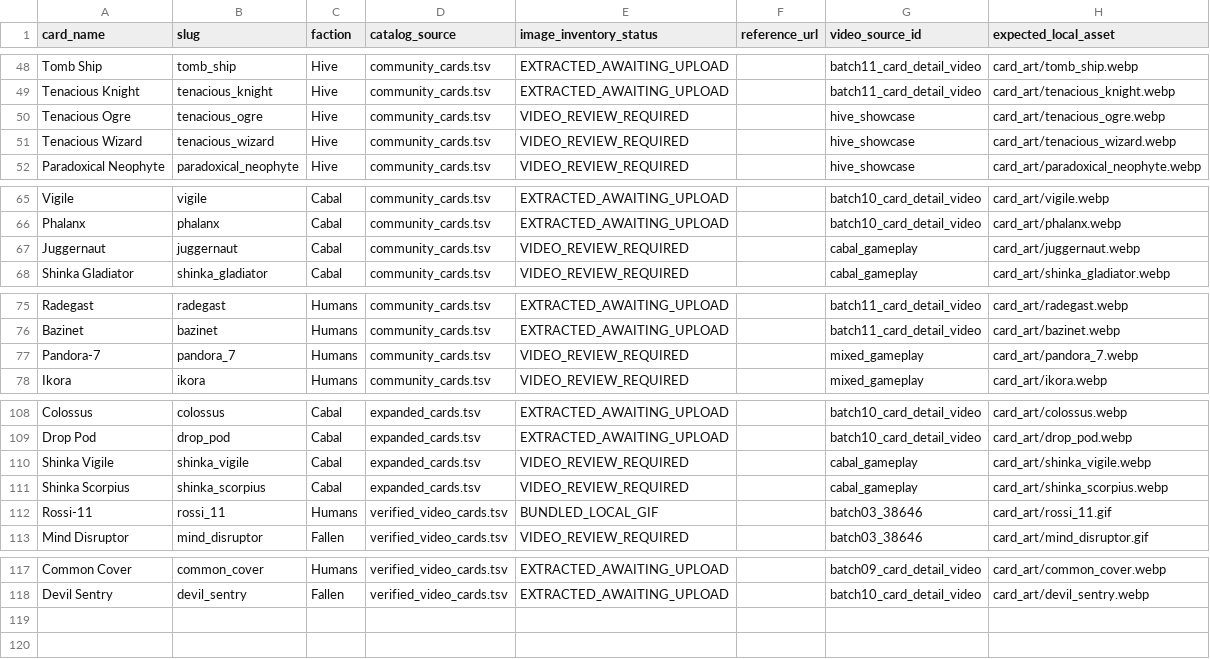
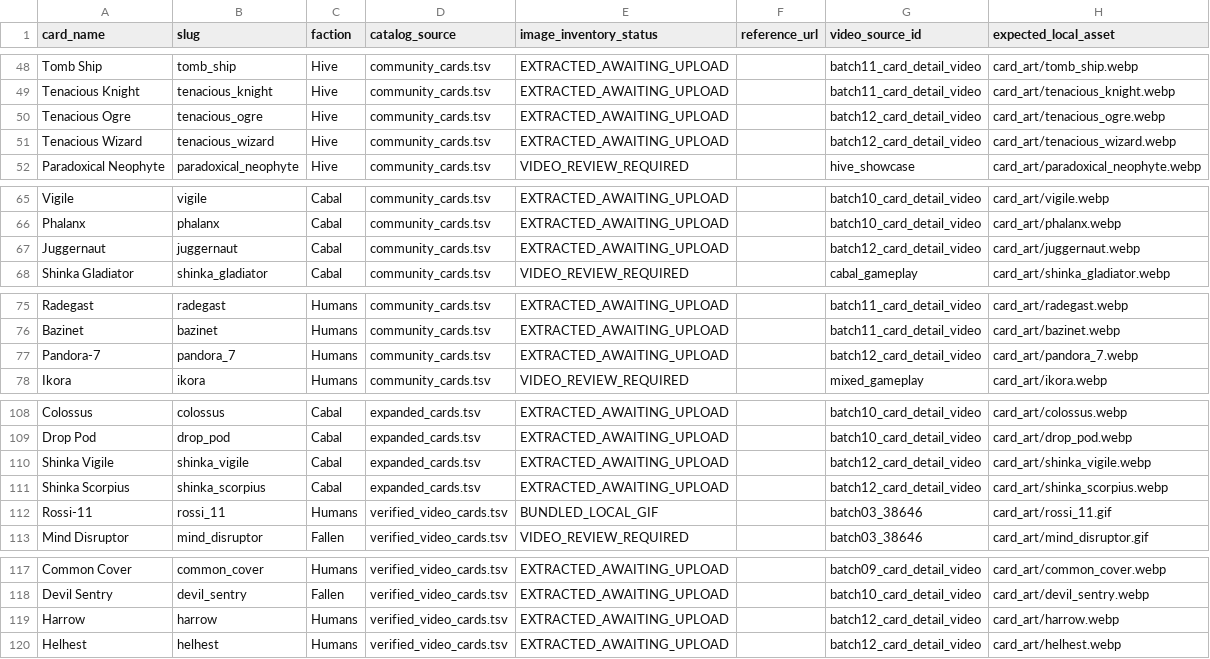
Before and after one commit to TPlatt91/DestinyRisingShadowshaperDeck, a TSV file: app/src/main/assets/card_image_inventory.tsv, drawn as a sheet; only a part is shown, gaps mark what is left out.

```diff
--- a/app/src/main/assets/card_image_inventory.tsv
+++ b/app/src/main/assets/card_image_inventory.tsv
@@ -49,4 +49,4 @@ Tomb Ship	tomb_ship	Hive	community_cards.tsv	EXTRACTED_AWAITING_UPLOAD		batch11_
 Tenacious Knight	tenacious_knight	Hive	community_cards.tsv	EXTRACTED_AWAITING_UPLOAD		batch11_card_detail_video	card_art/tenacious_knight.webp
-Tenacious Ogre	tenacious_ogre	Hive	community_cards.tsv	VIDEO_REVIEW_REQUIRED		hive_showcase	card_art/tenacious_ogre.webp
-Tenacious Wizard	tenacious_wizard	Hive	community_cards.tsv	VIDEO_REVIEW_REQUIRED		hive_showcase	card_art/tenacious_wizard.webp
+Tenacious Ogre	tenacious_ogre	Hive	community_cards.tsv	EXTRACTED_AWAITING_UPLOAD		batch12_card_detail_video	card_art/tenacious_ogre.webp
+Tenacious Wizard	tenacious_wizard	Hive	community_cards.tsv	EXTRACTED_AWAITING_UPLOAD		batch12_card_detail_video	card_art/tenacious_wizard.webp
 Paradoxical Neophyte	paradoxical_neophyte	Hive	community_cards.tsv	VIDEO_REVIEW_REQUIRED		hive_showcase	card_art/paradoxical_neophyte.webp
@@ -66,3 +66,3 @@ Vigile	vigile	Cabal	community_cards.tsv	EXTRACTED_AWAITING_UPLOAD		batch10_card_
 Phalanx	phalanx	Cabal	community_cards.tsv	EXTRACTED_AWAITING_UPLOAD		batch10_card_detail_video	card_art/phalanx.webp
-Juggernaut	juggernaut	Cabal	community_cards.tsv	VIDEO_REVIEW_REQUIRED		cabal_gameplay	card_art/juggernaut.webp
+Juggernaut	juggernaut	Cabal	community_cards.tsv	EXTRACTED_AWAITING_UPLOAD		batch12_card_detail_video	card_art/juggernaut.webp
 Shinka Gladiator	shinka_gladiator	Cabal	community_cards.tsv	VIDEO_REVIEW_REQUIRED		cabal_gameplay	card_art/shinka_gladiator.webp
@@ -76,3 +76,3 @@ Radegast	radegast	Humans	community_cards.tsv	EXTRACTED_AWAITING_UPLOAD		batch11_
 Bazinet	bazinet	Humans	community_cards.tsv	EXTRACTED_AWAITING_UPLOAD		batch11_card_detail_video	card_art/bazinet.webp
-Pandora-7	pandora_7	Humans	community_cards.tsv	VIDEO_REVIEW_REQUIRED		mixed_gameplay	card_art/pandora_7.webp
+Pandora-7	pandora_7	Humans	community_cards.tsv	EXTRACTED_AWAITING_UPLOAD		batch12_card_detail_video	card_art/pandora_7.webp
 Ikora	ikora	Humans	community_cards.tsv	VIDEO_REVIEW_REQUIRED		mixed_gameplay	card_art/ikora.webp
@@ -109,4 +109,4 @@ Colossus	colossus	Cabal	expanded_cards.tsv	EXTRACTED_AWAITING_UPLOAD		batch10_ca
 Drop Pod	drop_pod	Cabal	expanded_cards.tsv	EXTRACTED_AWAITING_UPLOAD		batch10_card_detail_video	card_art/drop_pod.webp
-Shinka Vigile	shinka_vigile	Cabal	expanded_cards.tsv	VIDEO_REVIEW_REQUIRED		cabal_gameplay	card_art/shinka_vigile.webp
-Shinka Scorpius	shinka_scorpius	Cabal	expanded_cards.tsv	VIDEO_REVIEW_REQUIRED		cabal_gameplay	card_art/shinka_scorpius.webp
+Shinka Vigile	shinka_vigile	Cabal	expanded_cards.tsv	EXTRACTED_AWAITING_UPLOAD		batch12_card_detail_video	card_art/shinka_vigile.webp
+Shinka Scorpius	shinka_scorpius	Cabal	expanded_cards.tsv	EXTRACTED_AWAITING_UPLOAD		batch12_card_detail_video	card_art/shinka_scorpius.webp
 Rossi-11	rossi_11	Humans	verified_video_cards.tsv	BUNDLED_LOCAL_GIF		batch03_38646	card_art/rossi_11.gif
@@ -118 +118,3 @@ Common Cover	common_cover	Humans	verified_video_cards.tsv	EXTRACTED_AWAITING_UPL
 Devil Sentry	devil_sentry	Fallen	verified_video_cards.tsv	EXTRACTED_AWAITING_UPLOAD		batch10_card_detail_video	card_art/devil_sentry.webp
+Harrow	harrow	Humans	verified_video_cards.tsv	EXTRACTED_AWAITING_UPLOAD		batch12_card_detail_video	card_art/harrow.webp
+Helhest	helhest	Humans	verified_video_cards.tsv	EXTRACTED_AWAITING_UPLOAD		batch12_card_detail_video	card_art/helhest.webp
```
Also changed, not shown: app/src/main/assets/card_details.tsv, app/src/main/assets/community_cards.tsv, 4 other files.
